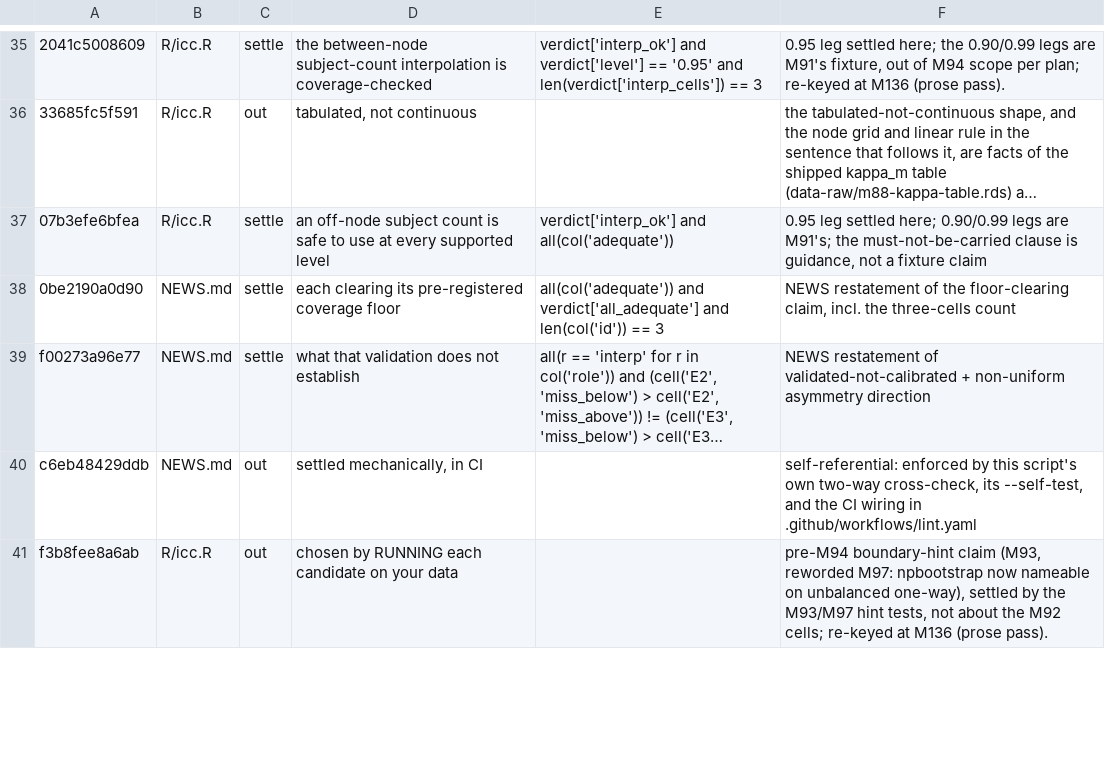
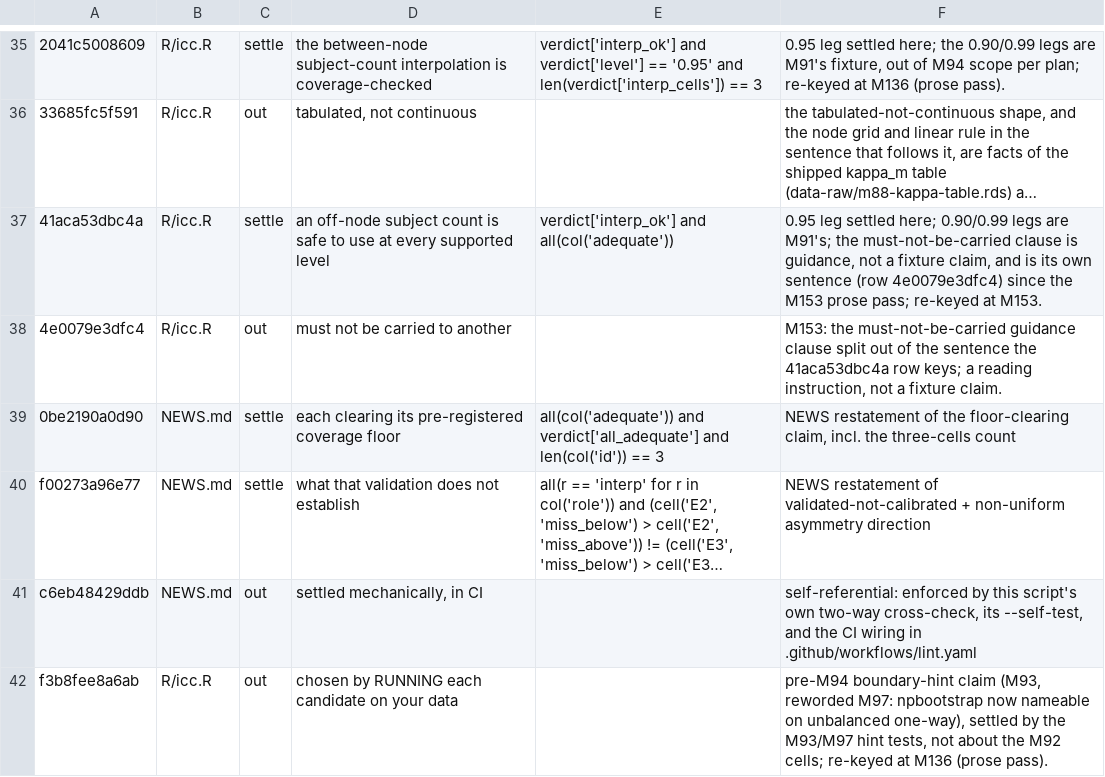
Before and after one commit to jmgirard/intraclass, a TSV file: data-raw/mpl-doc-claims.tsv, drawn as a sheet; only a part is shown, gaps mark what is left out; long unchanged cells end in …; the diff covers the shown part only; the diff names each change by its address in the sheet, - before the commit and + after, or states it on an @@ line.

Commit message:
M153 T2: plain-English pass over the keyed icc.R blocks, ledger re-keyed

```diff
--- a/data-raw/mpl-doc-claims.tsv
+++ b/data-raw/mpl-doc-claims.tsv
-A37: 07b3efe6bfea
+A37: 41aca53dbc4a
-F37: …a fixture claim
+F37: …a fixture claim, and is its own sentence (row 4e0079e3dfc4) since the M153 prose pass; re-keyed at M153.
+row 38: 4e0079e3dfc4 | R/icc.R | out | must not be carried to another |  | M153: the must-not-be-carried guidance clause split out of the sentence the 41aca53dbc4a row keys; a reading instruction, not a fixture claim.
```
Also changed, not shown: 2 added rows and 20 edited cells elsewhere in this file, 3 other files.
